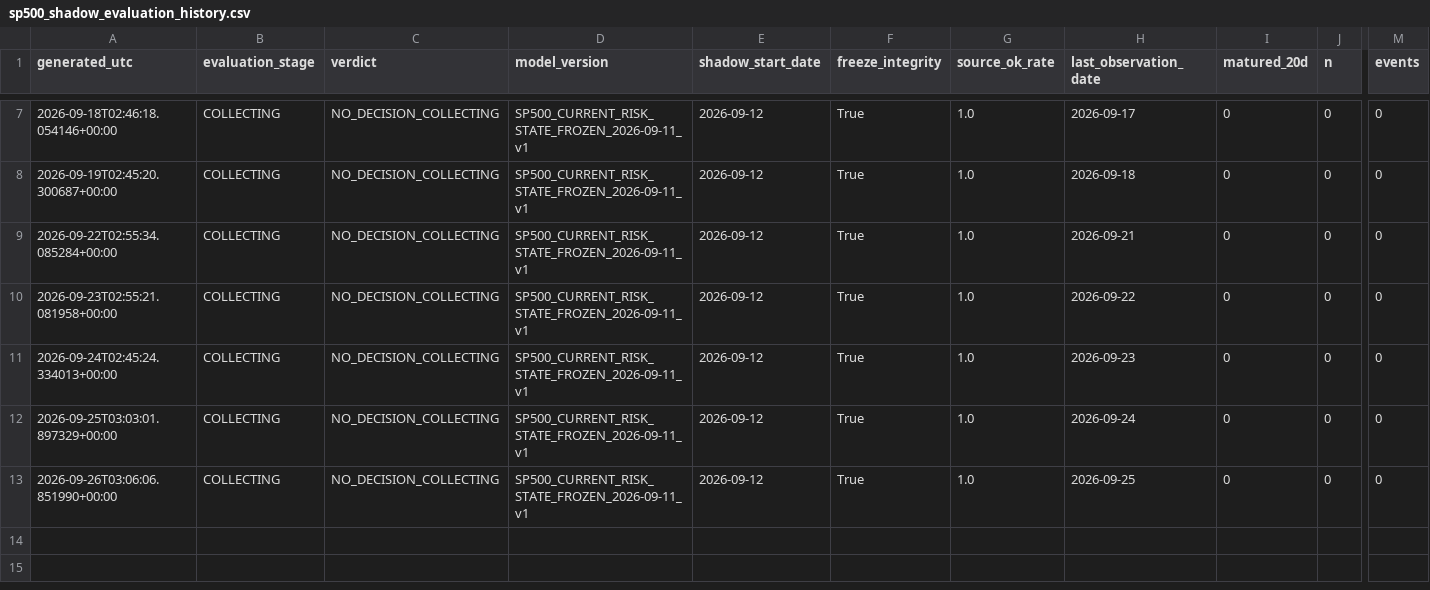
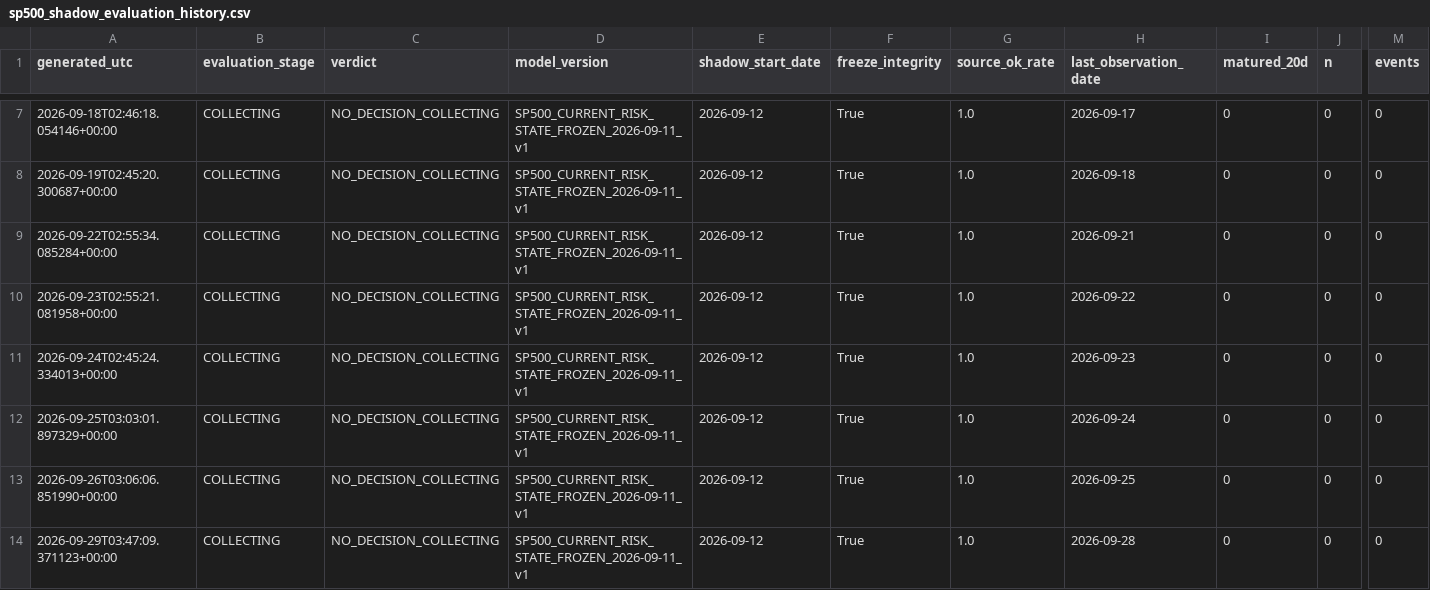
Before and after one commit to bolzp85-gif/regime_backtest, a CSV file: shadow_logs/sp500_shadow_evaluation_history.csv, drawn as a sheet; only a part is shown, gaps mark what is left out; rows hold the shown columns only; the diff names each change by its address in the sheet, - before the commit and + after, or states it on an @@ line.

```diff
--- a/shadow_logs/sp500_shadow_evaluation_history.csv
+++ b/shadow_logs/sp500_shadow_evaluation_history.csv
+row 14: 2026-09-29T03:47:09.371123+00:00 | COLLECTING | NO_DECISION_COLLECTING | SP500_CURRENT_RISK_STATE_FROZEN_2026-09-11_v1 | 2026-09-12 | True | 1.0 | 2026-09-28 | 0 | 0 | 0
```
Also changed, not shown: shadow_logs/sp500_shadow_evaluation_summary.csv, shadow_logs/sp500_shadow_log.csv, 2 other files.
